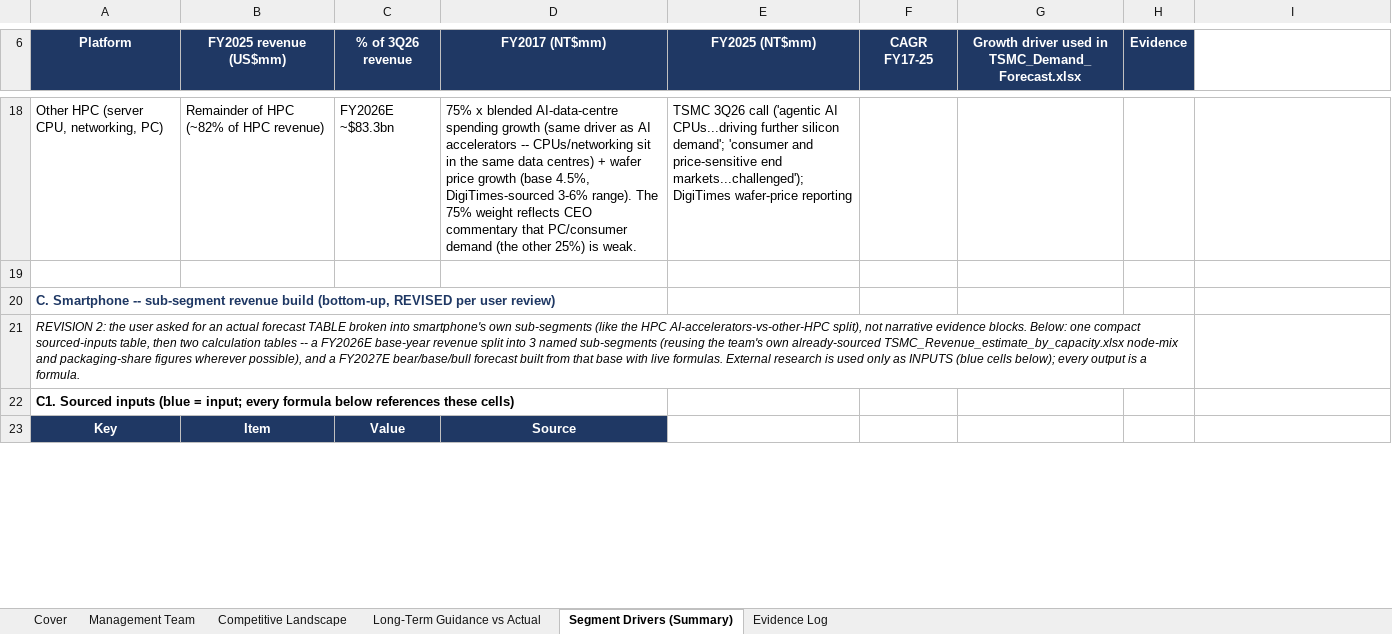
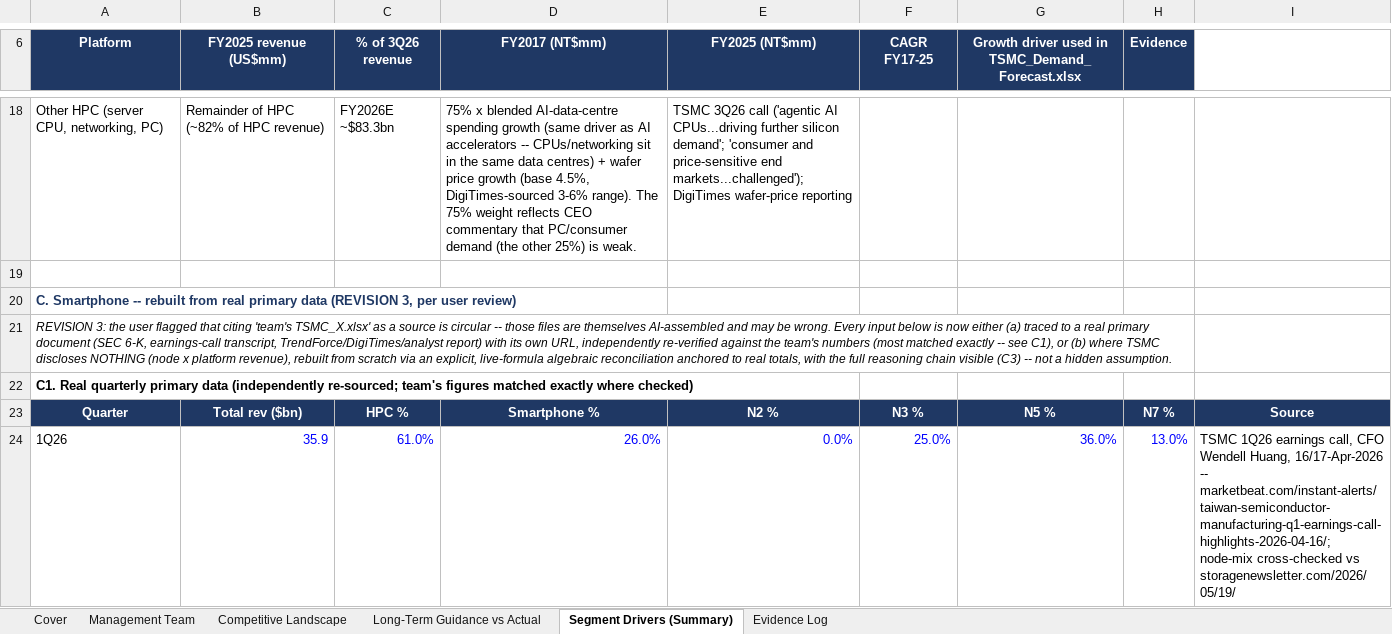
Before and after one commit to bichngocnguyenuk/Financials, an Excel workbook: TSMC_Research_Master.xlsx, sheet Segment Drivers (Summary), drawn as a sheet; only a part is shown, gaps mark what is left out; the shorter side is filled out with more unchanged rows; values as stored, in another font and other column widths than the file's, no borders; the diff covers the shown part only; the diff names each change by its address in the sheet, - before the commit and + after, or states it on an @@ line.

```diff
--- a/TSMC_Research_Master.xlsx (sheet Segment Drivers (Summary))
+++ b/TSMC_Research_Master.xlsx (sheet Segment Drivers (Summary))
-A20 (Platform): …Smartphone -- sub-segment revenue build (bottom-up, REVISED per user…
+A20 (Platform): …Smartphone -- rebuilt from real primary data (REVISION 3, per user…
-A21 (Platform): REVISION 2: the user asked for an actual forecast TABLE broken into smartphone's own sub-segments (like the HPC AI-accelerators-vs-other-HPC split), not narrative evidence blocks. Below: one compact sourced-inputs table, then two calculation tables -- a FY2026E base-year revenue split into 3 named sub-segments (reusing the team's own already-sourced TSMC_Revenue_estimate_by_capacity.xlsx node-mix and packaging-share figures wherever possible), and a FY2027E bear/base/bull forecast built from that base with live formulas. External research is used only as INPUTS (blue cells below); every output is a formula.
+A21 (Platform): REVISION 3: the user flagged that citing 'team's TSMC_X.xlsx' as a source is circular -- those files are themselves AI-assembled and may be wrong. Every input below is now either (a) traced to a real primary document (SEC 6-K, earnings-call transcript, TrendForce/DigiTimes/analyst report) with its own URL, independently re-verified against the team's numbers (most matched exactly -- see C1), or (b) where TSMC discloses NOTHING (node x platform revenue), rebuilt from scratch via an explicit, live-formula algebraic reconciliation anchored to real totals, with the full reasoning chain visible (C3) -- not a hidden assumption.
-A22 (Platform): C1. Sourced inputs (blue = input; every formula below references these cells)
+A22 (Platform): C1. Real quarterly primary data (independently re-sourced; team's figures matched exactly where checked)
+row 23: Quarter | Total rev ($bn) | HPC % | Smartphone % | N2 % | N3 % | N5 % | N7 % | Source
+row 24: 1Q26 | 35.9 | 61.0% | 26.0% | 0.0% | 25.0% | 36.0% | 13.0% | TSMC 1Q26 earnings call, CFO Wendell Huang, 16/17-Apr-2026 -- marketbeat.com/instant-alerts/taiwan-semiconductor-manufacturing-q1-earnings-call-highlights-2026-04-16/; node-mix cross-checked vs storagenewsletter.com/2026/05/19/
```
Also changed, not shown: 79 added rows, 37 removed rows, 2 moved rows, 11 edited cells, cell formats and merged cells elsewhere in this sheet, sheet Evidence Log.
